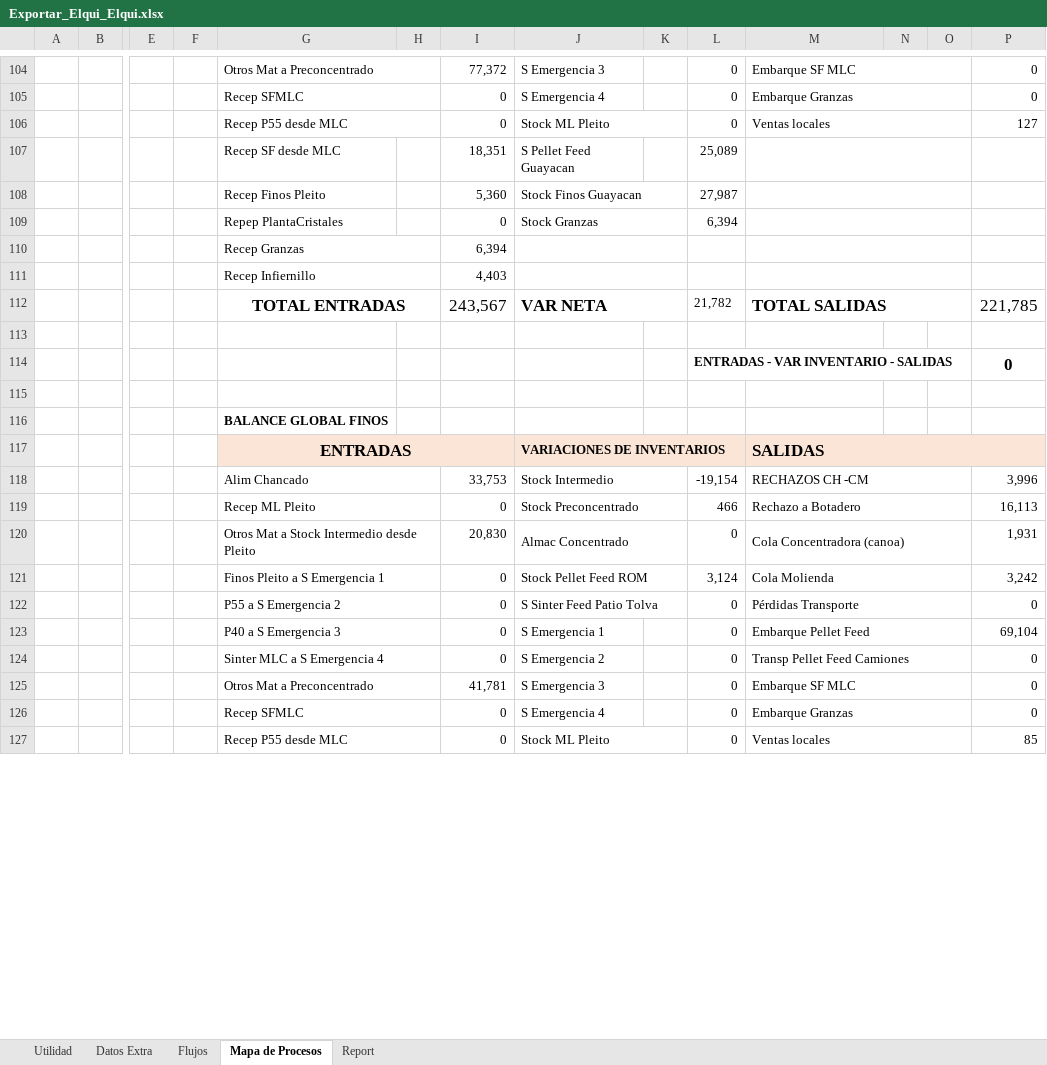
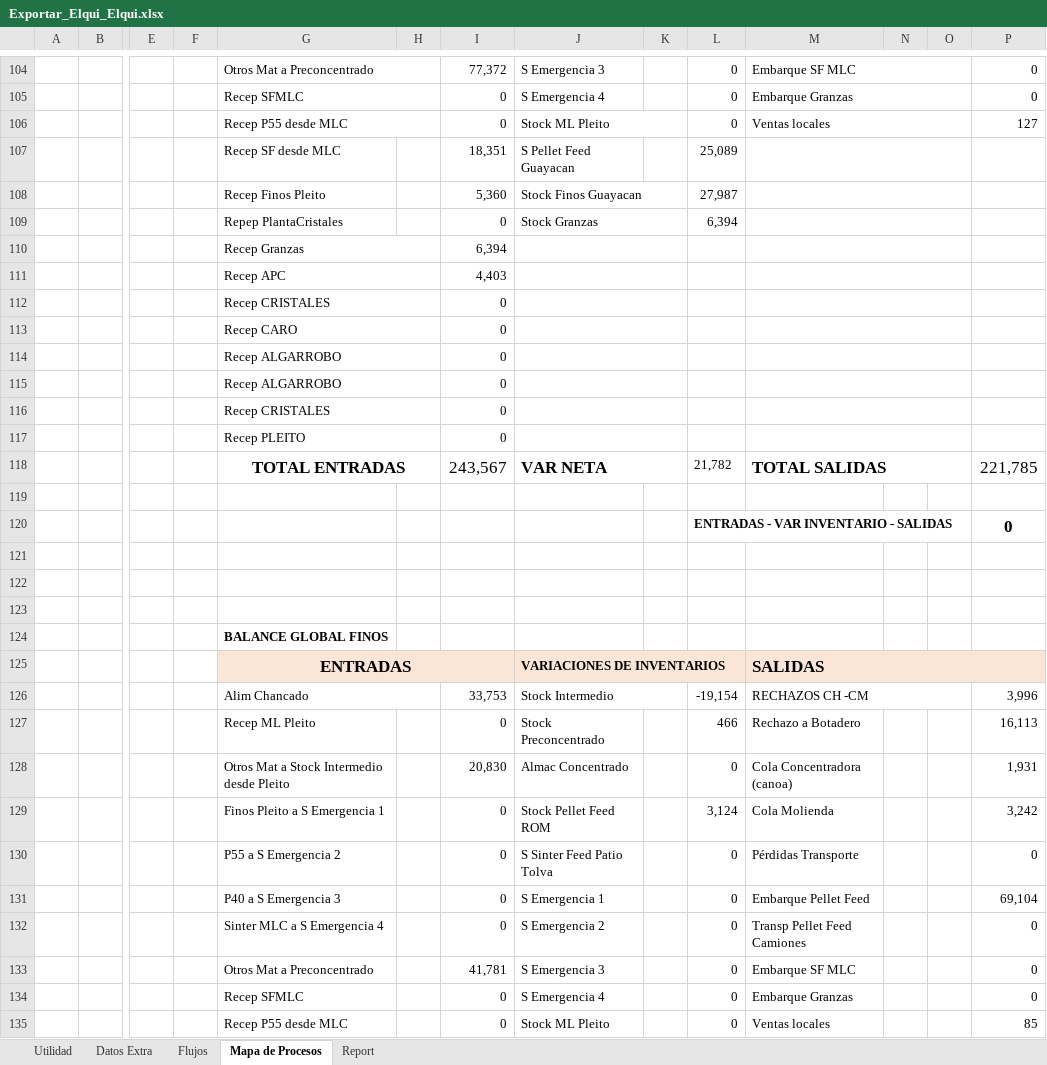
Before and after one commit to fracastr/minera, an Excel workbook: public/Export/Exportar_Elqui_Elqui.xlsx, sheet Mapa de Procesos, drawn as a sheet; only a part is shown, gaps mark what is left out; values as stored, in another font and other column widths than the file's, no borders; charts and pictures and conditional formats not drawn; removed rows and columns are numbered as before the commit, all else as after; rows hold the shown columns only; the diff covers the shown part only; the diff names each change by its address in the sheet, - before the commit and + after, or states it on an @@ line.

```diff
--- a/public/Export/Exportar_Elqui_Elqui.xlsx (sheet Mapa de Procesos)
+++ b/public/Export/Exportar_Elqui_Elqui.xlsx (sheet Mapa de Procesos)
-G111: Recep Infiernillo
+G111: Recep APC
+row 112:  |  |  |  | Recep CRISTALES |  | 0
+row 113:  |  |  |  | Recep CARO |  | 0
+row 114:  |  |  |  | Recep ALGARROBO |  | 0
+row 115:  |  |  |  | Recep ALGARROBO |  | 0
+row 116:  |  |  |  | Recep CRISTALES |  | 0
+row 117:  |  |  |  | Recep PLEITO |  | 0
+row 121: (empty)
+row 122: (empty)
-G119:H119 merged
-J119:K119 merged
-M119:O119 merged
-G120:H120 merged
-J120:K120 merged
-M120:O120 merged
-G121:H121 merged
-J121:K121 merged
-M121:O121 merged
-G122:H122 merged
-J122:K122 merged
-M122:O122 merged
-G123:H123 merged
-M123:O123 merged
-G124:H124 merged
-M124:O124 merged
-G125:H125 merged
-M125:O125 merged
-G126:H126 merged
-M126:O126 merged
-G127:H127 merged
-J127:K127 merged
-M127:O127 merged
```
Also changed, not shown: 6 added rows and merged cells elsewhere in this sheet, sheet Flujos, formulas that keep their value, 2 other files.
